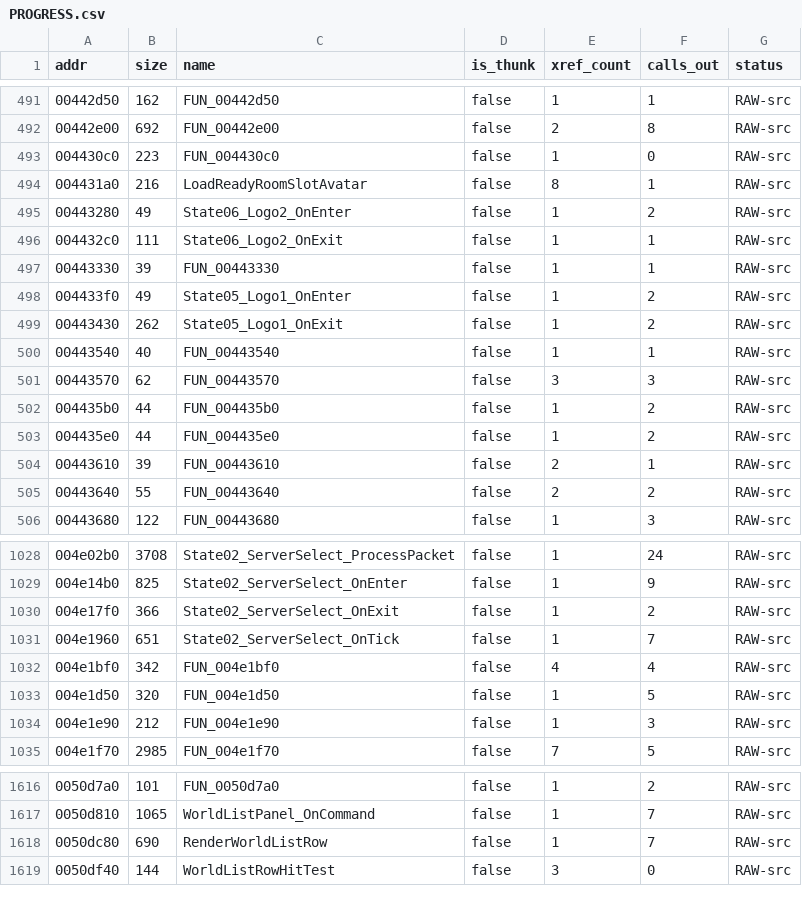
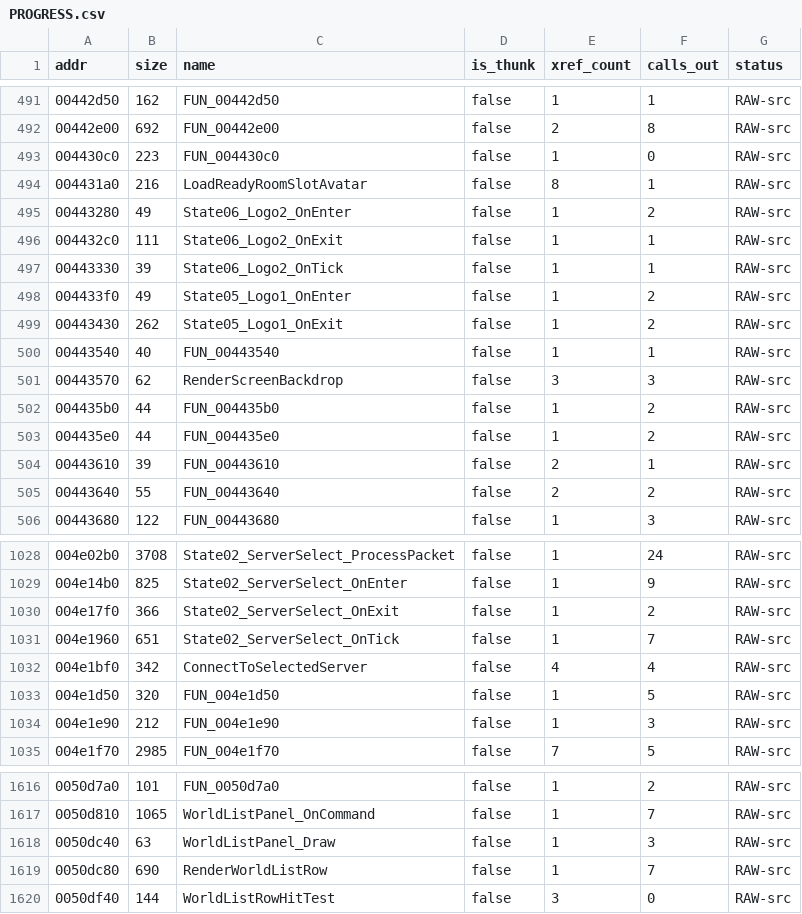
Before and after one commit to colemancda/GunBound-Decomp, a CSV file: PROGRESS.csv, drawn as a sheet; only a part is shown, gaps mark what is left out.

Commit message:
Name the last three FUN_ functions in the boot->server-select path; recover WorldListPanel_Draw
Completes the boot-to-server-select flow at 100% named:
- ConnectToSelectedServer (0x4e1bf0) - the connect-request builder called by
  both the Connect button and Enter-key handlers: per-slot error check,
  sprintf the IP, disable the button, BeginServerConnect, mark connecting.
- State06_Logo2_OnTick (0x443330) - Logo2's frame-counter OnTick, structural
  twin of State01_Title_OnTick; advances to Title at 40 ticks (~2s).
- RenderScreenBackdrop (0x443570) - the shared slot-15 background drawer
  reused by Logo1/Logo2/Title/Server Select (blit sprite frame 0 at origin).

Also recovered WorldListPanel_Draw (0x50dc40): a real, already-analyzed
Ghidra function (confirmed via disassembly - checks the hidden flag, calls
Widget_DrawSelf, loops the server count calling RenderWorldListRow) that
PROGRESS.csv/src had never tracked at all - added its CSV row and a source
port, and updated the two doc references that previously cited its address
without a name.

```diff
--- a/PROGRESS.csv
+++ b/PROGRESS.csv
@@ -496,3 +496,3 @@ addr,size,name,is_thunk,xref_count,calls_out,status
 004432c0,111,State06_Logo2_OnExit,false,1,1,RAW-src
-00443330,39,FUN_00443330,false,1,1,RAW-src
+00443330,39,State06_Logo2_OnTick,false,1,1,RAW-src
 004433f0,49,State05_Logo1_OnEnter,false,1,2,RAW-src
@@ -500,3 +500,3 @@ addr,size,name,is_thunk,xref_count,calls_out,status
 00443540,40,FUN_00443540,false,1,1,RAW-src
-00443570,62,FUN_00443570,false,3,3,RAW-src
+00443570,62,RenderScreenBackdrop,false,3,3,RAW-src
 004435b0,44,FUN_004435b0,false,1,2,RAW-src
@@ -1031,3 +1031,3 @@ addr,size,name,is_thunk,xref_count,calls_out,status
 004e1960,651,State02_ServerSelect_OnTick,false,1,7,RAW-src
-004e1bf0,342,FUN_004e1bf0,false,4,4,RAW-src
+004e1bf0,342,ConnectToSelectedServer,false,4,4,RAW-src
 004e1d50,320,FUN_004e1d50,false,1,5,RAW-src
@@ -1617,2 +1617,3 @@ addr,size,name,is_thunk,xref_count,calls_out,status
 0050d810,1065,WorldListPanel_OnCommand,false,1,7,RAW-src
+0050dc40,63,WorldListPanel_Draw,false,1,3,RAW-src
 0050dc80,690,RenderWorldListRow,false,1,7,RAW-src
```
Also changed, not shown: 10 other files.
